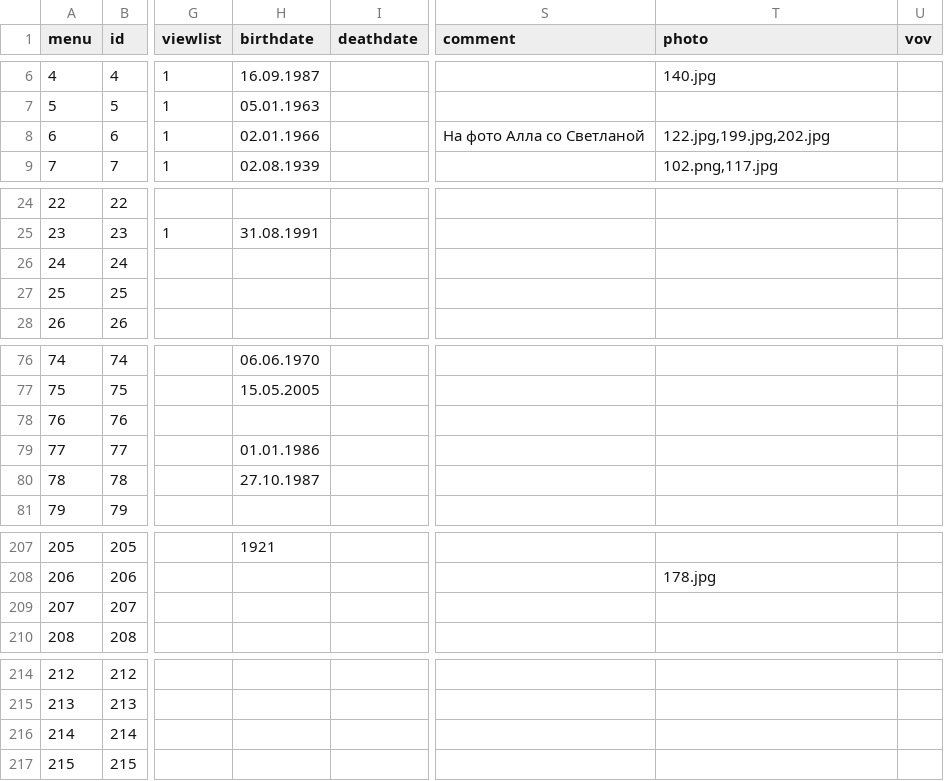
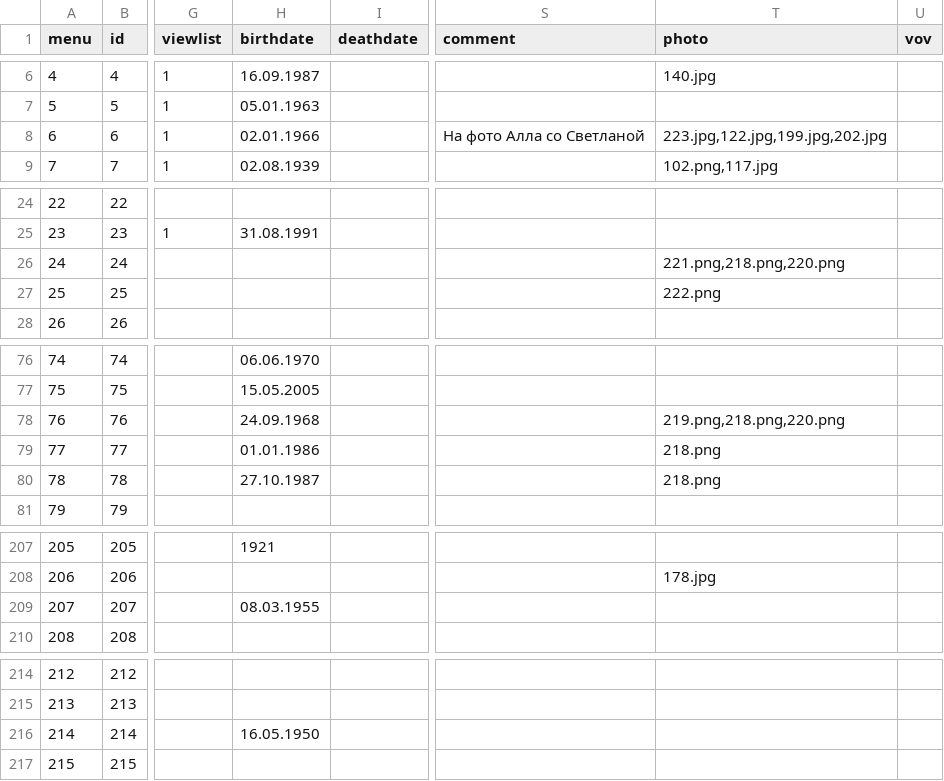
Before and after one commit to Itzamna/family, a CSV file: _data/family.csv, drawn as a sheet; only a part is shown, gaps mark what is left out; the diff names each change by its address in the sheet, - before the commit and + after, or states it on an @@ line.

```diff
--- a/_data/family.csv
+++ b/_data/family.csv
-T8 (photo): 122.jpg,199.jpg,202.jpg
+T8 (photo): 223.jpg,122.jpg,199.jpg,202.jpg
-T26 (photo): (empty)
+T26 (photo): 221.png,218.png,220.png
-T27 (photo): (empty)
+T27 (photo): 222.png
-H78 (birthdate): (empty)
+H78 (birthdate): 24.09.1968
-T78 (photo): (empty)
+T78 (photo): 219.png,218.png,220.png
-T79:T80 (photo): (empty)
+T79:T80 (photo): 218.png
-H209 (birthdate): (empty)
+H209 (birthdate): 08.03.1955
-H216 (birthdate): (empty)
+H216 (birthdate): 16.05.1950
```
Also changed, not shown: 7 other files.
